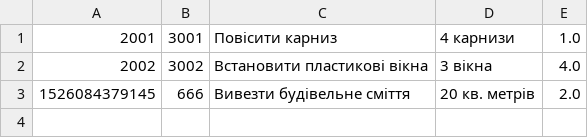
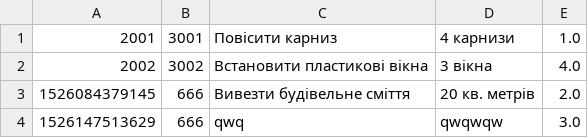
Before and after one commit to bogomez-fucker/16A14_HCSApp, a TSV file: storage/requests.tsv, drawn as a sheet; the diff names each change by its address in the sheet, - before the commit and + after, or states it on an @@ line.

```diff
--- a/storage/requests.tsv
+++ b/storage/requests.tsv
+row 4: 1526147513629 | 666 | qwq | qwqwqw | 3.0
```
Also changed, not shown: 2 other files.
